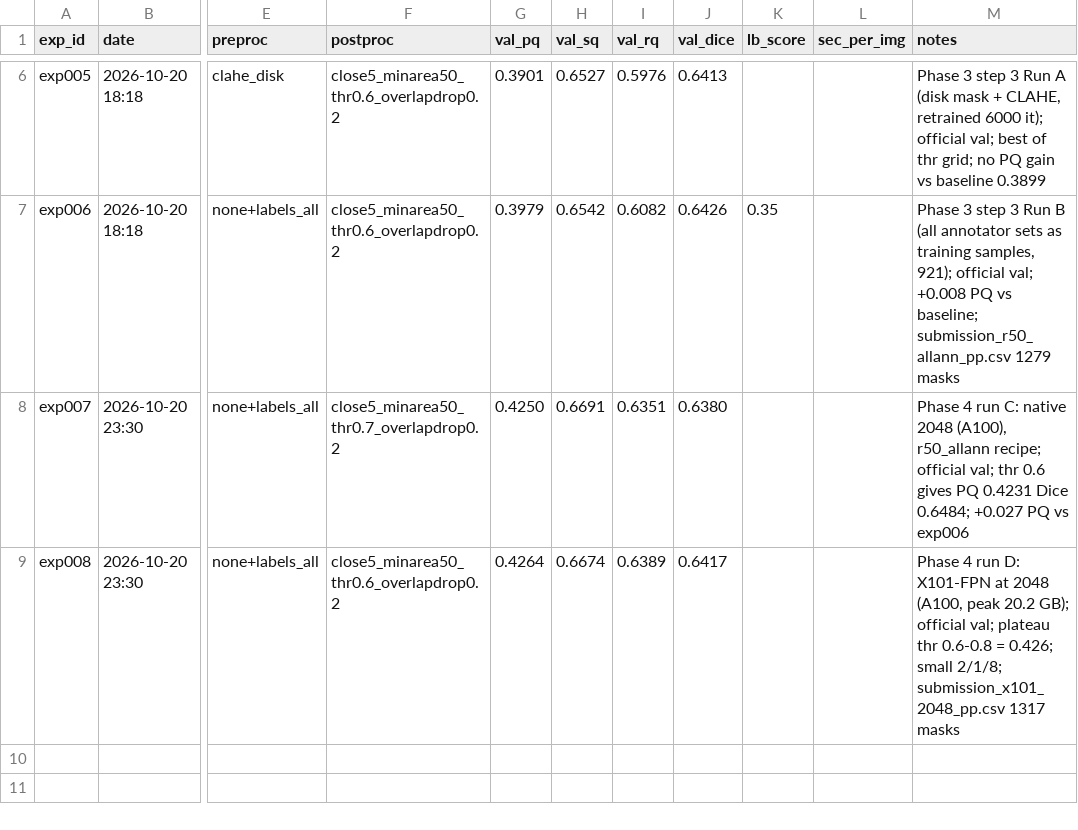
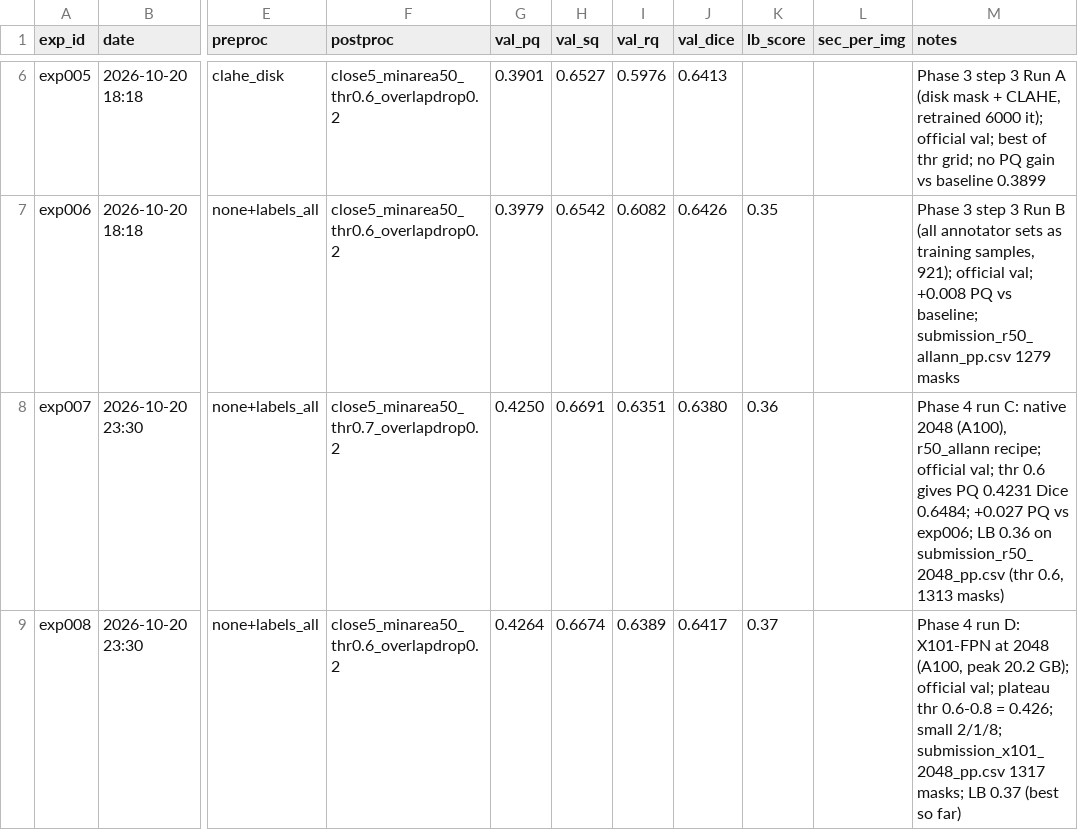
Before and after one commit to amiruliman592/Kaggle-Competition-, a CSV file: experiments/log.csv, drawn as a sheet; only a part is shown, gaps mark what is left out; the diff names each change by its address in the sheet, - before the commit and + after, or states it on an @@ line.

```diff
--- a/experiments/log.csv
+++ b/experiments/log.csv
-K8 (lb_score): (empty)
+K8 (lb_score): 0.36
-M8 (notes): …PQ vs exp006
+M8 (notes): …PQ vs exp006; LB 0.36 on submission_r50_2048_pp.csv (thr 0.6, 1313 masks)
-K9 (lb_score): (empty)
+K9 (lb_score): 0.37
-M9 (notes): …submission_x101_2048_pp.csv 1317 masks
+M9 (notes): …submission_x101_2048_pp.csv 1317 masks; LB 0.37 (best so far)
```
Also changed, not shown: 7 other files.
